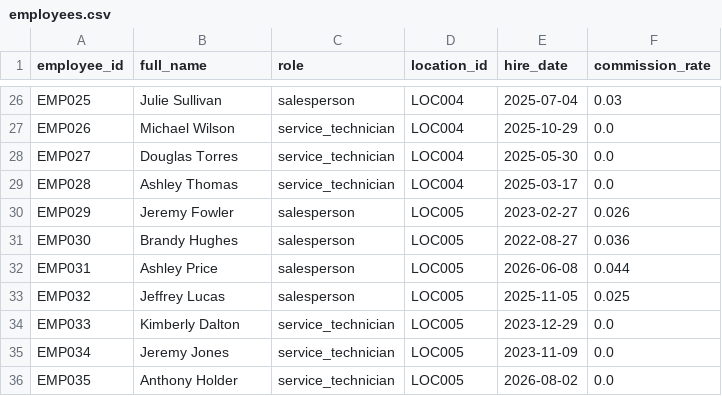
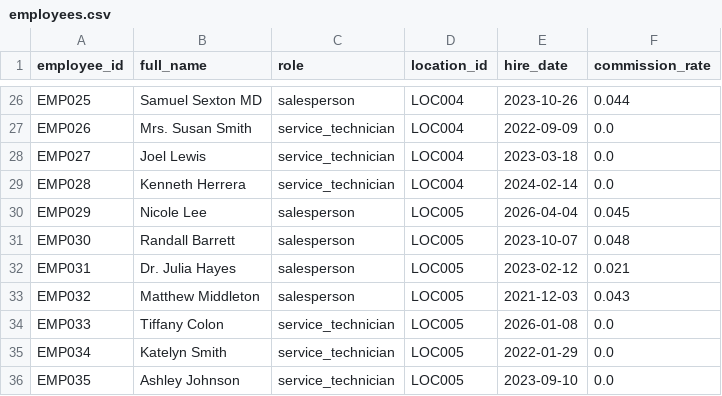
Before and after one commit to kpk111298/kommineni-automotive-pipeline, a CSV file: data/raw/employees.csv, drawn as a sheet; only a part is shown, gaps mark what is left out; the diff covers the shown part only; the diff names each change by its address in the sheet, - before the commit and + after, or states it on an @@ line.

```diff
--- a/data/raw/employees.csv
+++ b/data/raw/employees.csv
-B26 (full_name): Julie Sullivan
+B26 (full_name): Samuel Sexton MD
-E26 (hire_date): 2025-07-04
+E26 (hire_date): 2023-10-26
-F26 (commission_rate): 0.03
+F26 (commission_rate): 0.044
-B27 (full_name): Michael Wilson
+B27 (full_name): Mrs. Susan Smith
-E27 (hire_date): 2025-10-29
+E27 (hire_date): 2022-09-09
-B28 (full_name): Douglas Torres
+B28 (full_name): Joel Lewis
-E28 (hire_date): 2025-05-30
+E28 (hire_date): 2023-03-18
-B29 (full_name): Ashley Thomas
+B29 (full_name): Kenneth Herrera
-E29 (hire_date): 2025-03-17
+E29 (hire_date): 2024-02-14
-B30 (full_name): Jeremy Fowler
+B30 (full_name): Nicole Lee
-E30 (hire_date): 2023-02-27
+E30 (hire_date): 2026-04-04
-F30 (commission_rate): 0.026
+F30 (commission_rate): 0.045
-B31 (full_name): Brandy Hughes
+B31 (full_name): Randall Barrett
-E31 (hire_date): 2022-08-27
+E31 (hire_date): 2023-10-07
-F31 (commission_rate): 0.036
+F31 (commission_rate): 0.048
-B32 (full_name): Ashley Price
+B32 (full_name): Dr. Julia Hayes
-E32 (hire_date): 2026-06-08
+E32 (hire_date): 2023-02-12
-F32 (commission_rate): 0.044
+F32 (commission_rate): 0.021
-B33 (full_name): Jeffrey Lucas
+B33 (full_name): Matthew Middleton
-E33 (hire_date): 2025-11-05
+E33 (hire_date): 2021-12-03
-F33 (commission_rate): 0.025
+F33 (commission_rate): 0.043
-B34 (full_name): Kimberly Dalton
+B34 (full_name): Tiffany Colon
-E34 (hire_date): 2023-12-29
+E34 (hire_date): 2026-01-08
-B35 (full_name): Jeremy Jones
+B35 (full_name): Katelyn Smith
-E35 (hire_date): 2023-11-09
+E35 (hire_date): 2022-01-29
-B36 (full_name): Anthony Holder
+B36 (full_name): Ashley Johnson
-E36 (hire_date): 2026-08-02
+E36 (hire_date): 2023-09-10
```
Also changed, not shown: 63 edited cells elsewhere in this file, data/raw/sales_transactions.csv, data/raw/service_jobs.csv, 2 other files.
